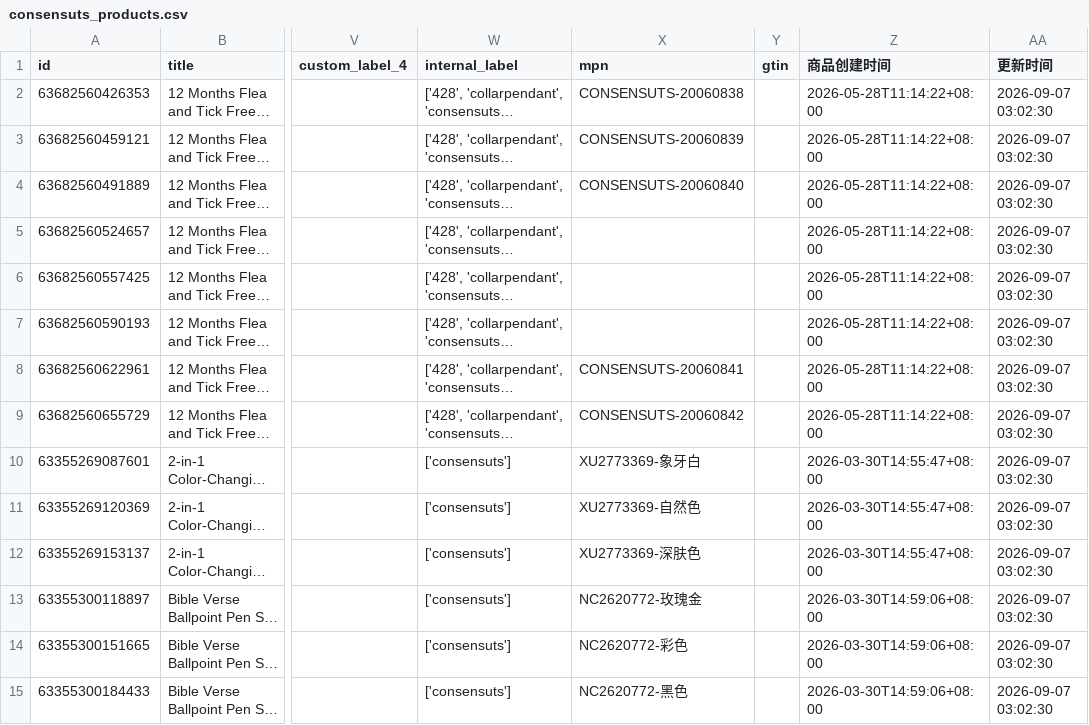
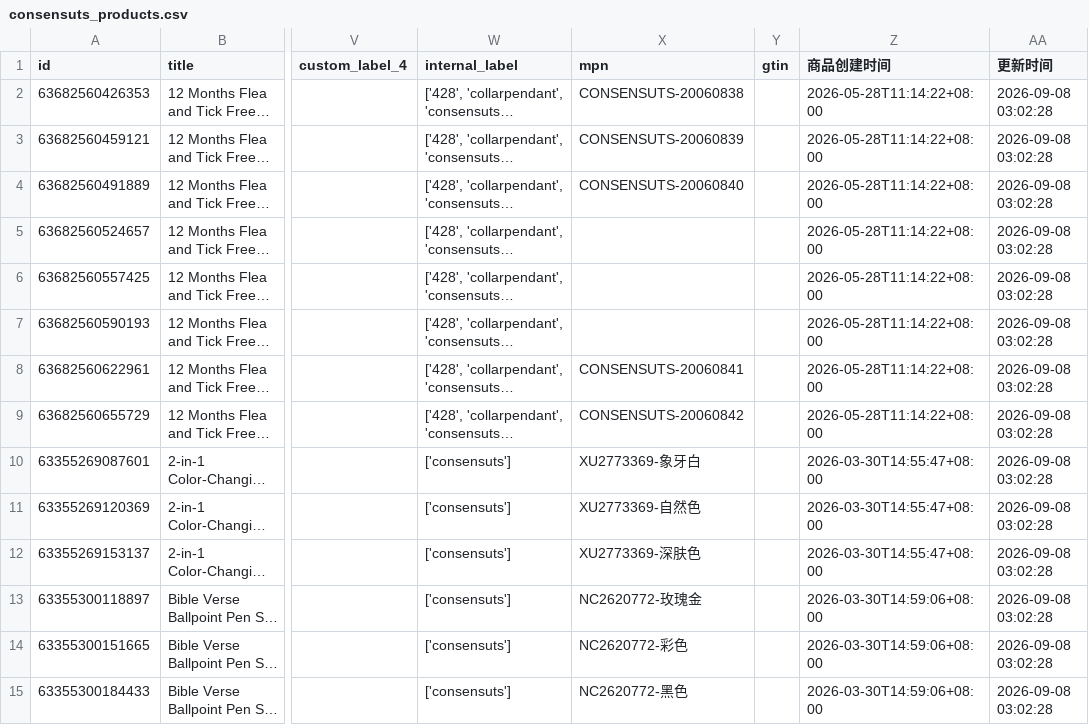
Before and after one commit to 2022shyky/Custom_OpenClash_Rules, a CSV file: data/consensuts_products.csv, drawn as a sheet; only a part is shown, gaps mark what is left out; long unchanged cells end in …; the diff covers the shown part only; the diff names each change by its address in the sheet, - before the commit and + after, or states it on an @@ line.

Commit message:
Shopify Feed自动更新: 更新consensuts产品Feed

```diff
--- a/data/consensuts_products.csv
+++ b/data/consensuts_products.csv
-AA2:AA15 (更新时间): 2026-09-07 03:02:30
+AA2:AA15 (更新时间): 2026-09-08 03:02:28
```
Also changed, not shown: 48 edited cells elsewhere in this file.
